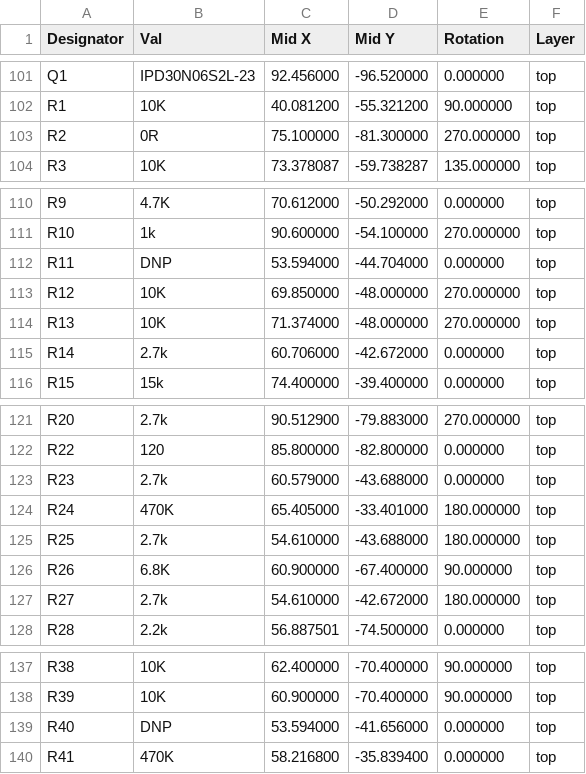
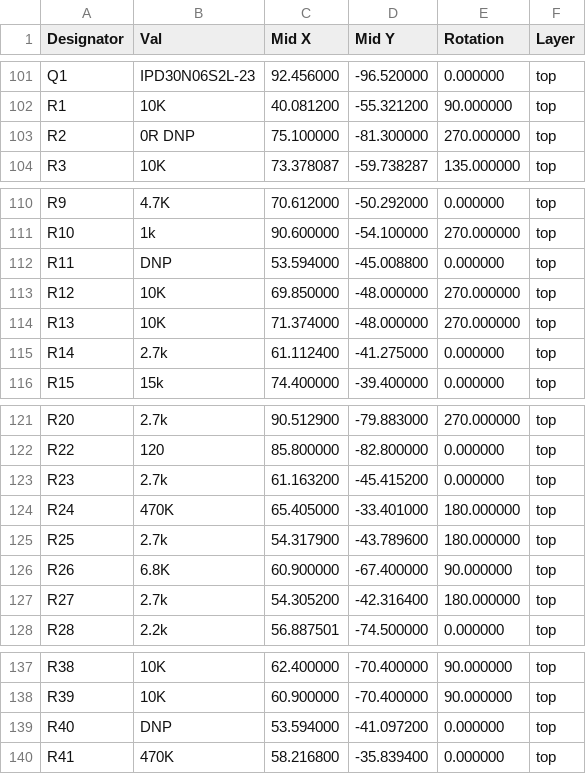
Before and after one commit to rusefi/hw_microRusEfi, a CSV file: gerbers/R0.5.3/micro_rusEFI_R0.5.3_JLC_CPL.csv, drawn as a sheet; only a part is shown, gaps mark what is left out.

```diff
--- a/gerbers/R0.5.3/micro_rusEFI_R0.5.3_JLC_CPL.csv
+++ b/gerbers/R0.5.3/micro_rusEFI_R0.5.3_JLC_CPL.csv
@@ -102,3 +102,3 @@ Q1,IPD30N06S2L-23,92.456000,-96.520000,0.000000,top
 R1,10K,40.081200,-55.321200,90.000000,top
-R2,0R,75.100000,-81.300000,270.000000,top
+R2,0R DNP,75.100000,-81.300000,270.000000,top
 R3,10K,73.378087,-59.738287,135.000000,top
@@ -111,6 +111,6 @@ R9,4.7K,70.612000,-50.292000,0.000000,top
 R10,1k,90.600000,-54.100000,270.000000,top
-R11,DNP,53.594000,-44.704000,0.000000,top
+R11,DNP,53.594000,-45.008800,0.000000,top
 R12,10K,69.850000,-48.000000,270.000000,top
 R13,10K,71.374000,-48.000000,270.000000,top
-R14,2.7k,60.706000,-42.672000,0.000000,top
+R14,2.7k,61.112400,-41.275000,0.000000,top
 R15,15k,74.400000,-39.400000,0.000000,top
@@ -122,7 +122,7 @@ R20,2.7k,90.512900,-79.883000,270.000000,top
 R22,120,85.800000,-82.800000,0.000000,top
-R23,2.7k,60.579000,-43.688000,0.000000,top
+R23,2.7k,61.163200,-45.415200,0.000000,top
 R24,470K,65.405000,-33.401000,180.000000,top
-R25,2.7k,54.610000,-43.688000,180.000000,top
+R25,2.7k,54.317900,-43.789600,180.000000,top
 R26,6.8K,60.900000,-67.400000,90.000000,top
-R27,2.7k,54.610000,-42.672000,180.000000,top
+R27,2.7k,54.305200,-42.316400,180.000000,top
 R28,2.2k,56.887501,-74.500000,0.000000,top
@@ -138,3 +138,3 @@ R38,10K,62.400000,-70.400000,90.000000,top
 R39,10K,60.900000,-70.400000,90.000000,top
-R40,DNP,53.594000,-41.656000,0.000000,top
+R40,DNP,53.594000,-41.097200,0.000000,top
 R41,470K,58.216800,-35.839400,0.000000,top
```
Also changed, not shown: gerbers/R0.5.3/micro_rusEFI_R0.5.3_JLC_BOM.csv, 3 other files.
